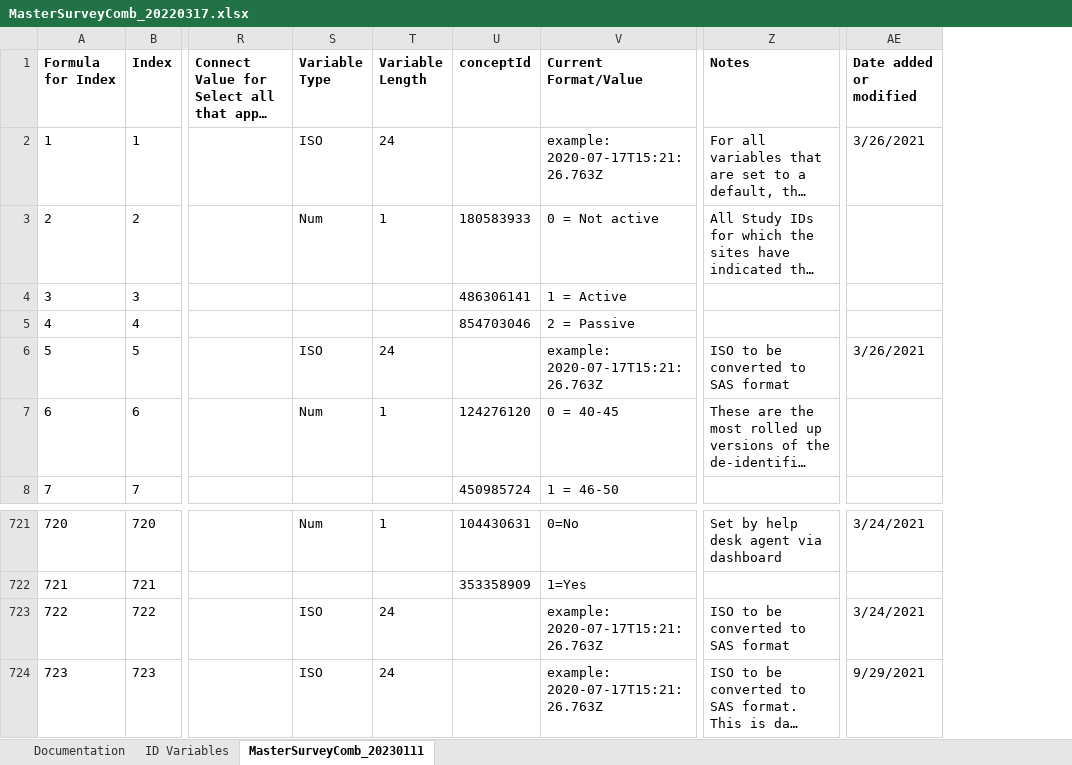
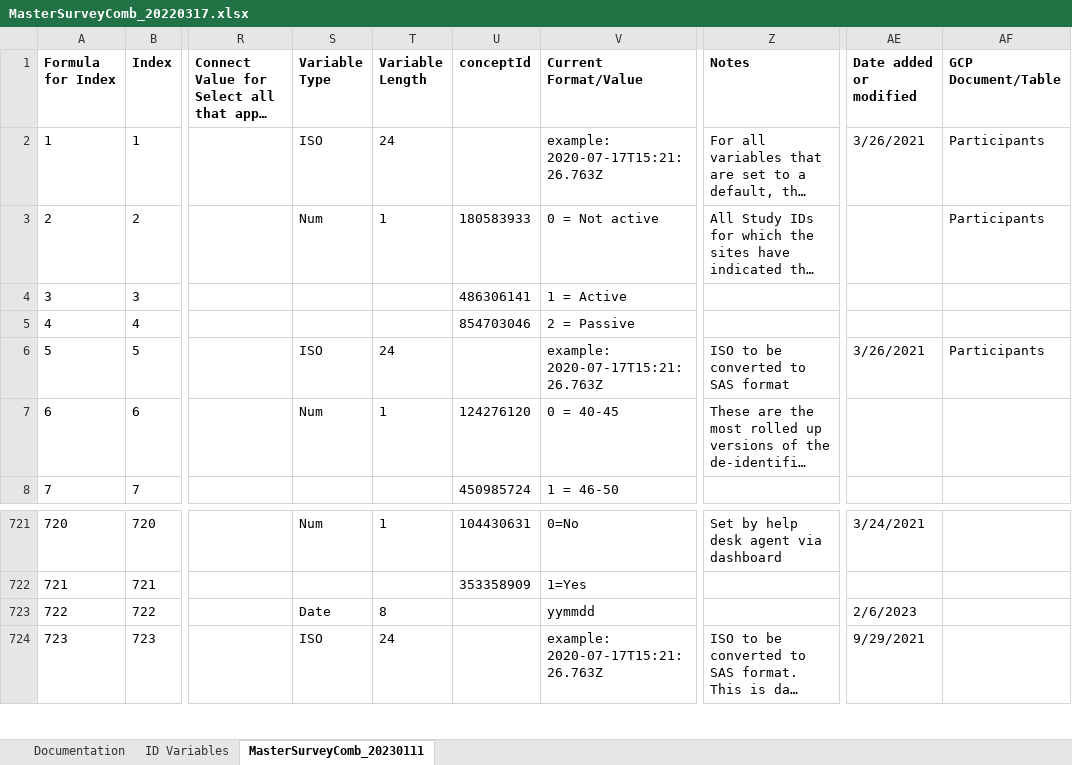
Before and after one commit to Analyticsphere/ConnectMasterAndSurveyCombinedDataDictionary, an Excel workbook: MasterSurveyComb_20220317.xlsx, sheet MasterSurveyComb_20230111, drawn as a sheet; only a part is shown, gaps mark what is left out; long unchanged cells end in …; values as stored, in another font and other column widths than the file's, no borders; the diff names each change by its address in the sheet, - before the commit and + after, or states it on an @@ line.

Commit message:
Add files via upload

```diff
--- a/MasterSurveyComb_20220317.xlsx (sheet MasterSurveyComb_20230111)
+++ b/MasterSurveyComb_20220317.xlsx (sheet MasterSurveyComb_20230111)
+column AF (GCP Document/Table), rows 2-6: Participants | Participants |  |  | Participants
-S723 (Variable Type): ISO
+S723 (Variable Type): Date
-T723 (Variable Length): 24
+T723 (Variable Length): 8
-V723 (Current Format/Value): example: 2020-07-17T15:21:26.763Z
+V723 (Current Format/Value): yymmdd
-Z723 (Notes): ISO to be converted to SAS format
+Z723 (Notes): (empty)
-AE723 (Date added or modified): 3/24/2021
+AE723 (Date added or modified): 2/6/2023
```
Also changed, not shown: sheet Documentation.
